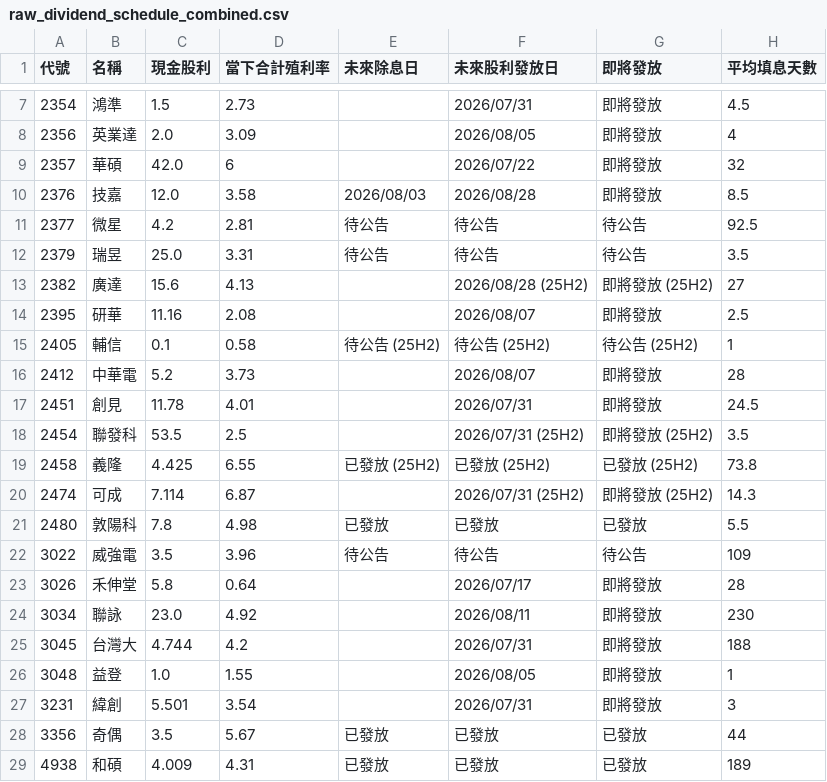
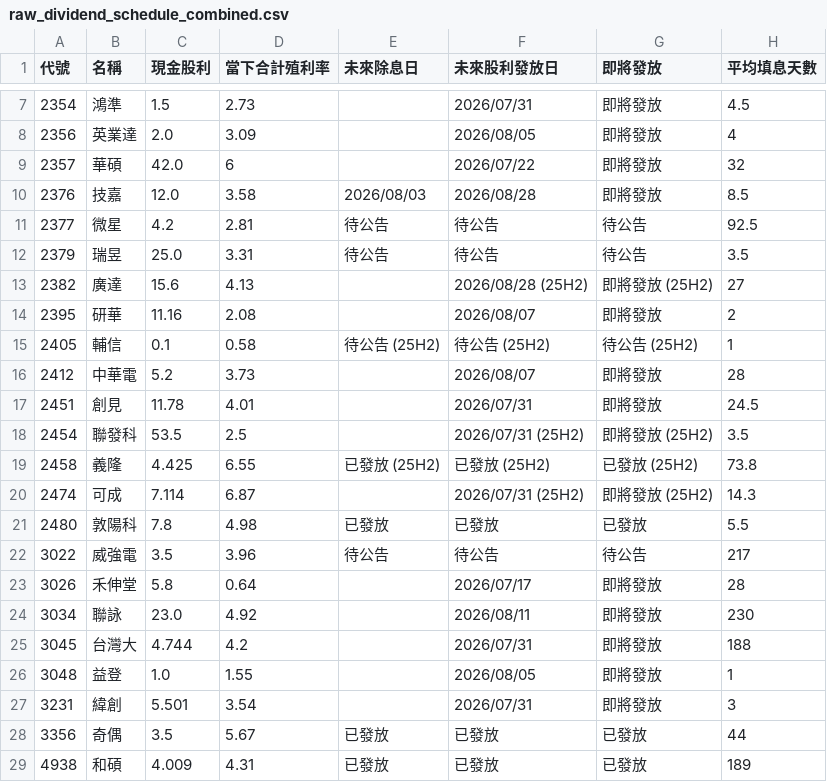
Before and after one commit to wenchiehlee-investment/GoPublic, a CSV file: raw_dividend_schedule_combined.csv, drawn as a sheet; only a part is shown, gaps mark what is left out.

Commit message:
🔄 synced file(s) with wenchiehlee-money/biztrends.TW

```diff
--- a/raw_dividend_schedule_combined.csv
+++ b/raw_dividend_schedule_combined.csv
@@ -13,3 +13,3 @@
 2382,廣達,15.6,4.13,,2026/08/28 (25H2),即將發放 (25H2),27
-2395,研華,11.16,2.08,,2026/08/07,即將發放,2.5
+2395,研華,11.16,2.08,,2026/08/07,即將發放,2
 2405,輔信,0.1,0.58,待公告 (25H2),待公告 (25H2),待公告 (25H2),1
@@ -21,3 +21,3 @@
 2480,敦陽科,7.8,4.98,已發放,已發放,已發放,5.5
-3022,威強電,3.5,3.96,待公告,待公告,待公告,109
+3022,威強電,3.5,3.96,待公告,待公告,待公告,217
 3026,禾伸堂,5.8,0.64,,2026/07/17,即將發放,28
```
